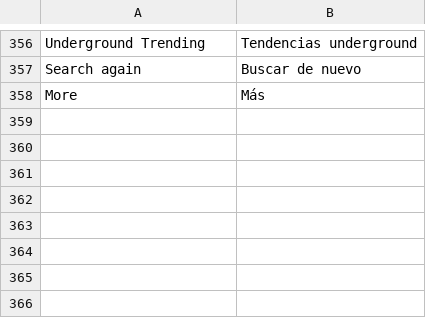
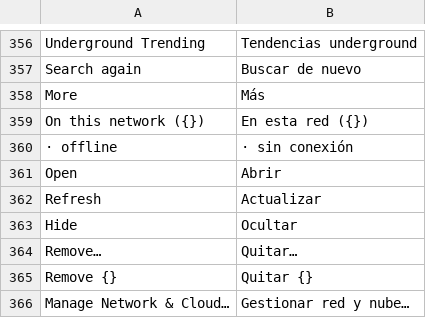
Before and after one commit to ebastos/g-amp, a TSV file: assets/lang/es.tsv, drawn as a sheet; only a part is shown, gaps mark what is left out.

```diff
--- a/assets/lang/es.tsv
+++ b/assets/lang/es.tsv
@@ -358 +358,9 @@ Search again	Buscar de nuevo
 More	Más
+On this network ({})	En esta red ({})
+ · offline	 · sin conexión
+Open	Abrir
+Refresh	Actualizar
+Hide	Ocultar
+Remove…	Quitar…
+Remove {}	Quitar {}
+Manage Network & Cloud…	Gestionar red y nube…
```
Also changed, not shown: assets/lang/de.tsv, assets/lang/fr.tsv, 14 other files.
